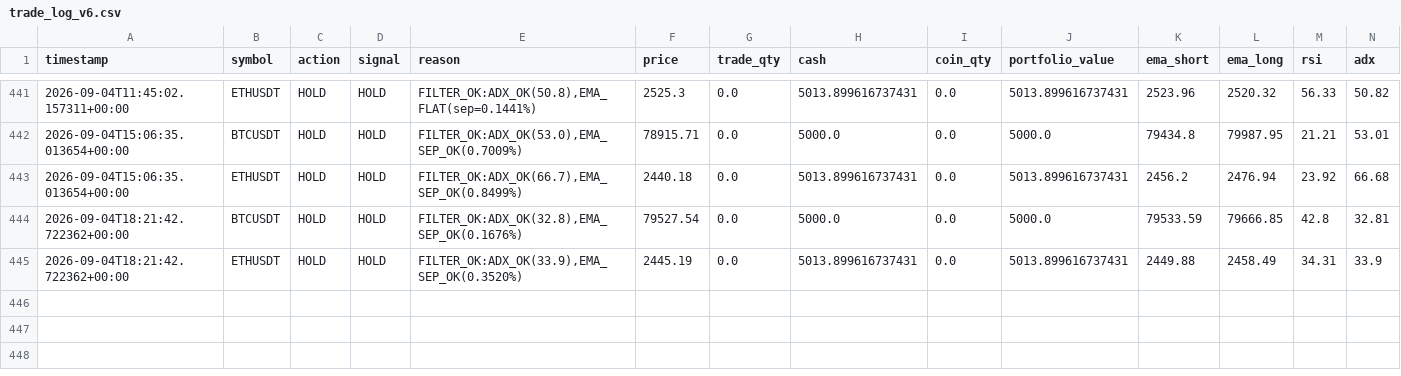
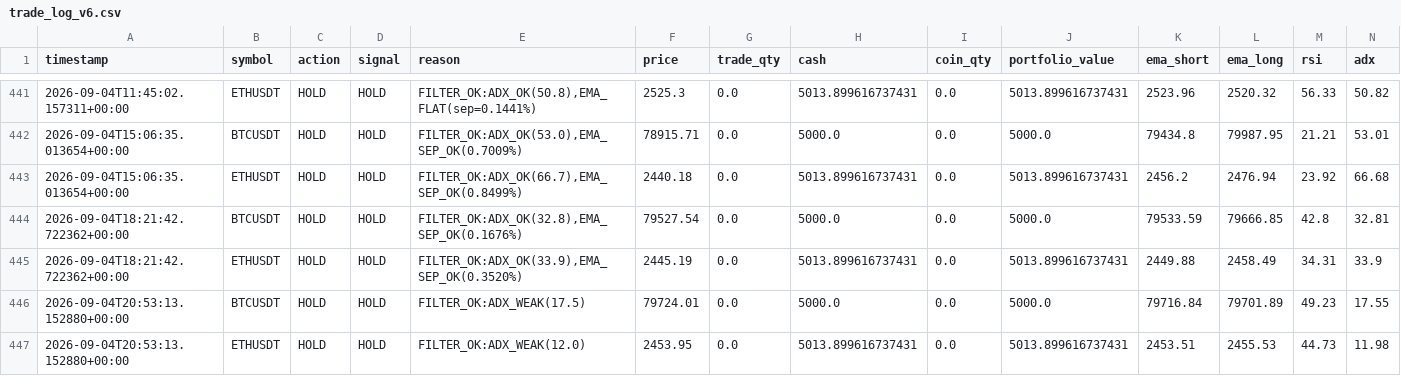
Before and after one commit to Galaxyarmy/crypto-paper-trader, a CSV file: trade_log_v6.csv, drawn as a sheet; only a part is shown, gaps mark what is left out; rows hold the shown columns only; the diff names each change by its address in the sheet, - before the commit and + after, or states it on an @@ line.

Commit message:
Update paper trading state [skip ci]

```diff
--- a/trade_log_v6.csv
+++ b/trade_log_v6.csv
+row 446: 2026-09-04T20:53:13.152880+00:00 | BTCUSDT | HOLD | HOLD | FILTER_OK:ADX_WEAK(17.5) | 79724.01 | 0.0 | 5000.0 | 0.0 | 5000.0 | 79716.84 | 79701.89 | 49.23 | 17.55
+row 447: 2026-09-04T20:53:13.152880+00:00 | ETHUSDT | HOLD | HOLD | FILTER_OK:ADX_WEAK(12.0) | 2453.95 | 0.0 | 5013.899616737431 | 0.0 | 5013.899616737431 | 2453.51 | 2455.53 | 44.73 | 11.98
```
